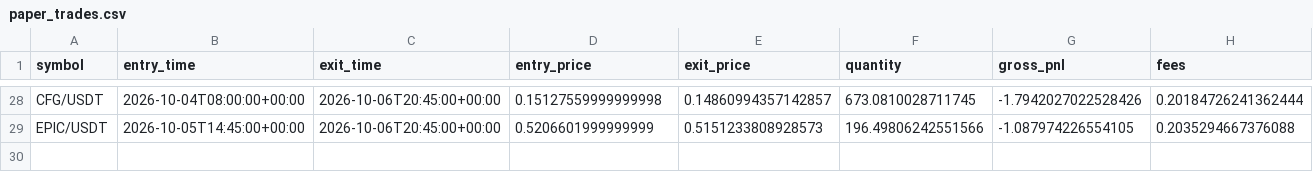
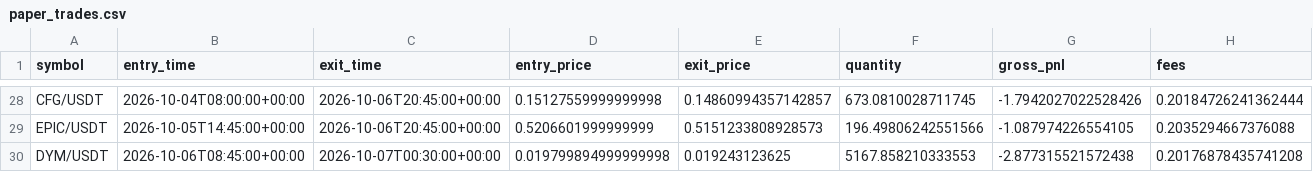
Before and after one commit to Sdka21/fvg-paper-bot, a CSV file: reports/paper_trades.csv, drawn as a sheet; only a part is shown, gaps mark what is left out; rows hold the shown columns only; the diff names each change by its address in the sheet, - before the commit and + after, or states it on an @@ line.

```diff
--- a/reports/paper_trades.csv
+++ b/reports/paper_trades.csv
+row 30: DYM/USDT | 2026-10-06T08:45:00+00:00 | 2026-10-07T00:30:00+00:00 | 0.019799894999999998 | 0.019243123625 | 5167.858210333553 | -2.877315521572438 | 0.20176878435741208
```
Also changed, not shown: reports/paper_equity.csv, 1 other file.
